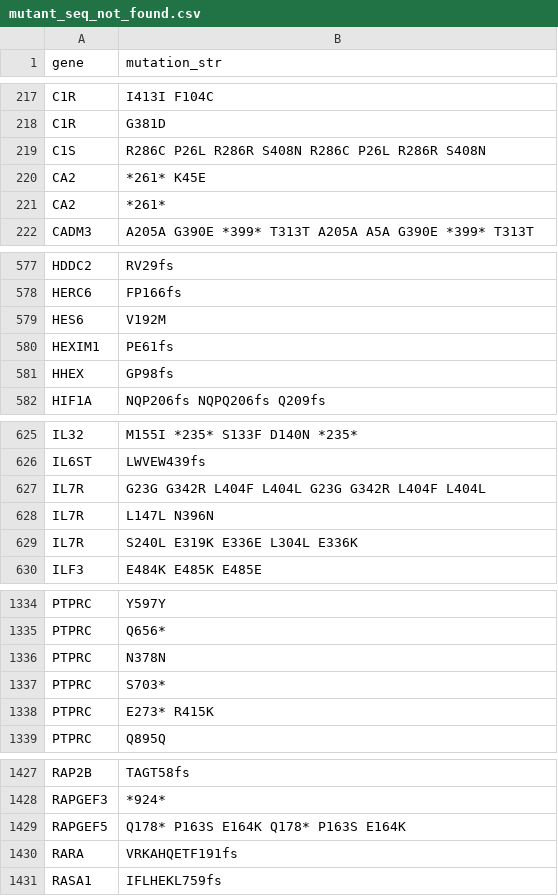
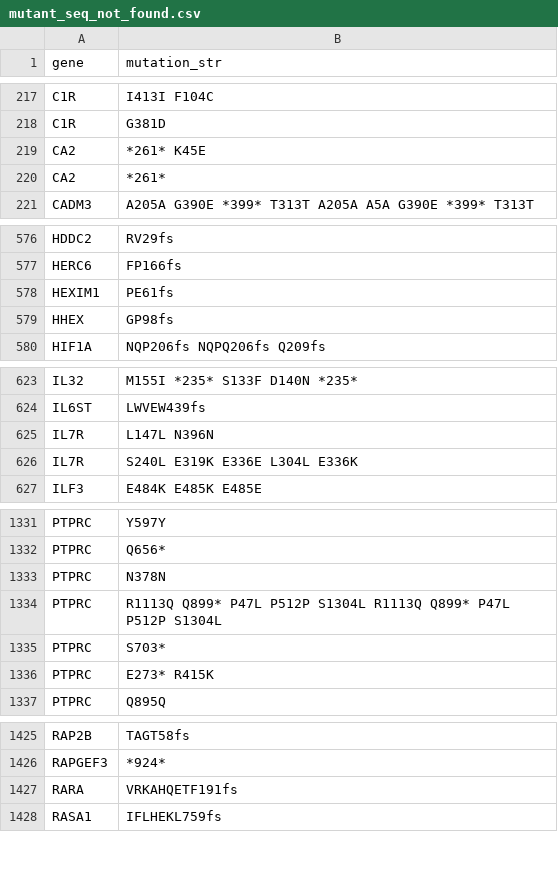
Before and after one commit to HaeinGeek/CancerSubtypesAI, a CSV file: data/processed/mutant_seq_not_found.csv, drawn as a sheet; only a part is shown, gaps mark what is left out.

Commit message:
Update mutant_seq_not_found.csv

```diff
--- a/data/processed/mutant_seq_not_found.csv
+++ b/data/processed/mutant_seq_not_found.csv
@@ -218,3 +218,2 @@ C1R,I413I F104C
 C1R,G381D
-C1S,R286C P26L R286R S408N R286C P26L R286R S408N
 CA2,*261* K45E
@@ -578,3 +577,2 @@ HDDC2,RV29fs
 HERC6,FP166fs
-HES6,V192M
 HEXIM1,PE61fs
@@ -626,3 +624,2 @@ IL32,M155I *235* S133F D140N *235*
 IL6ST,LWVEW439fs
-IL7R,G23G G342R L404F L404L G23G G342R L404F L404L
 IL7R,L147L N396N
@@ -1336,2 +1333,3 @@ PTPRC,Q656*
 PTPRC,N378N
+PTPRC,R1113Q Q899* P47L P512P S1304L R1113Q Q899* P47L P512P S1304L
 PTPRC,S703*
@@ -1428,3 +1426,2 @@ RAP2B,TAGT58fs
 RAPGEF3,*924*
-RAPGEF5,Q178* P163S E164K Q178* P163S E164K
 RARA,VRKAHQETF191fs
```
